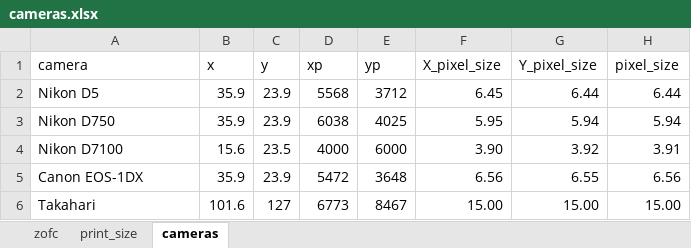
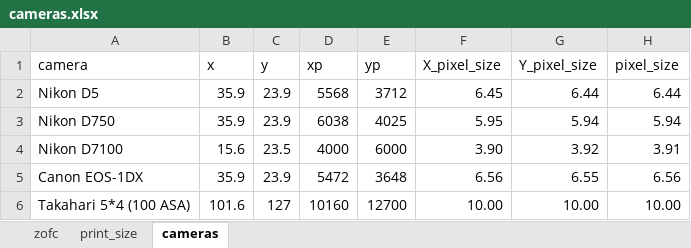
Before and after one commit to robsol1957/photography, an Excel workbook: lensformulae/cameras.xlsx, sheet cameras, drawn as a sheet; values as stored, in another font and other column widths than the file's, no borders; removed rows and columns are numbered as before the commit, all else as after; the diff names each change by its address in the sheet, - before the commit and + after, or states it on an @@ line.

```diff
--- a/lensformulae/cameras.xlsx (sheet cameras)
+++ b/lensformulae/cameras.xlsx (sheet cameras)
-row 6: Takahari | 101.6 | 127 | 6773 | 8467 | 15.00 | 15.00 | 15.00
+row 6: Takahari 5*4 (100 ASA) | 101.6 | 127 | 10160 | 12700 | 10.00 | 10.00 | 10.00
```
Also changed, not shown: sheet print_size, formulas that keep their value, 3 other files.
